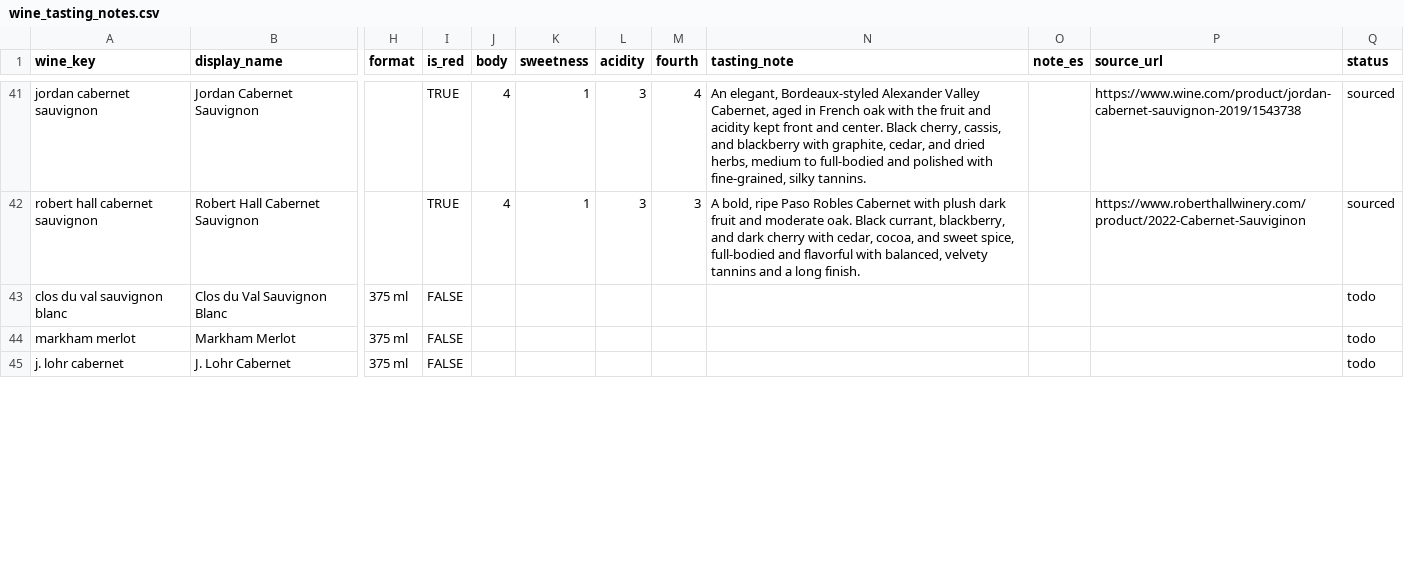
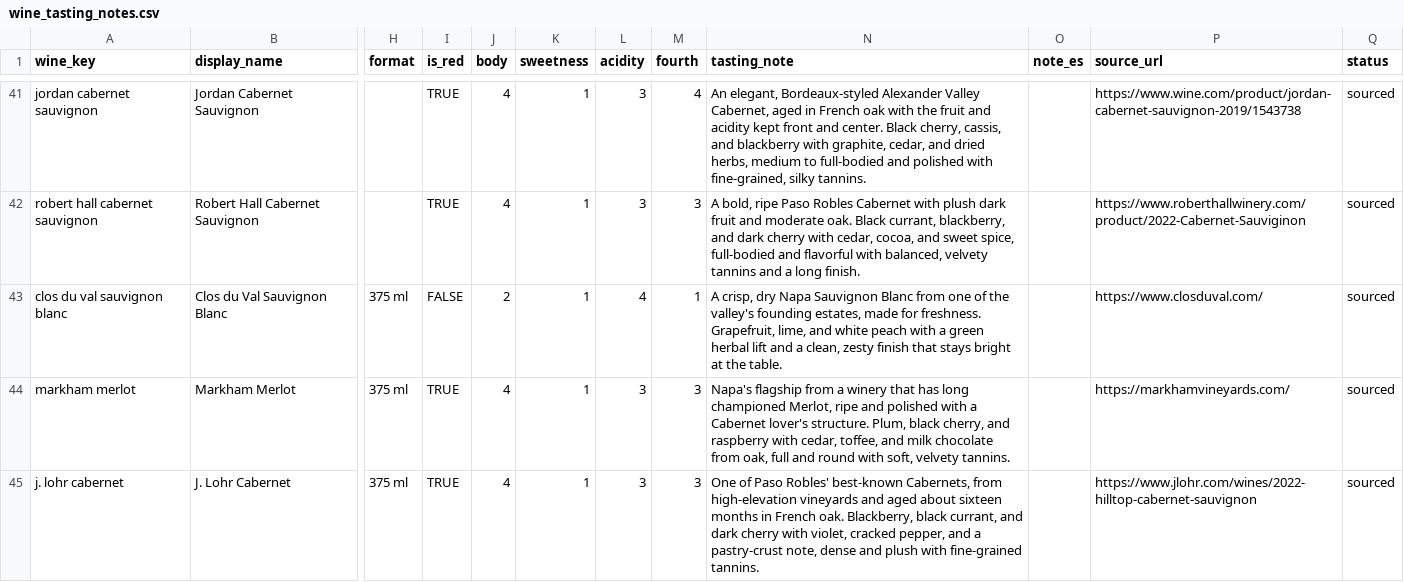
Before and after one commit to marklainsworth/Spotted-Duck-Menus, a CSV file: wine_tasting_notes.csv, drawn as a sheet; only a part is shown, gaps mark what is left out; the diff covers the shown part only; the diff names each change by its address in the sheet, - before the commit and + after, or states it on an @@ line.

```diff
--- a/wine_tasting_notes.csv
+++ b/wine_tasting_notes.csv
-J43 (body): (empty)
+J43 (body): 2
-K43:K45 (sweetness): (empty)
+K43:K45 (sweetness): 1
-L43 (acidity): (empty)
+L43 (acidity): 4
-M43 (fourth): (empty)
+M43 (fourth): 1
-N43 (tasting_note): (empty)
+N43 (tasting_note): A crisp, dry Napa Sauvignon Blanc from one of the valley's founding estates, made for freshness. Grapefruit, lime, and white peach with a green herbal lift and a clean, zesty finish that stays bright at the table.
-P43 (source_url): (empty)
+P43 (source_url): https://www.closduval.com/
-Q43:Q45 (status): todo
+Q43:Q45 (status): sourced
-I44:I45 (is_red): FALSE
+I44:I45 (is_red): TRUE
-J44:J45 (body): (empty)
+J44:J45 (body): 4
-L44:L45 (acidity): (empty)
+L44:L45 (acidity): 3
-M44:M45 (fourth): (empty)
+M44:M45 (fourth): 3
-N44 (tasting_note): (empty)
+N44 (tasting_note): Napa's flagship from a winery that has long championed Merlot, ripe and polished with a Cabernet lover's structure. Plum, black cherry, and raspberry with cedar, toffee, and milk chocolate from oak, full and round with soft, velvety tannins.
-P44 (source_url): (empty)
+P44 (source_url): https://markhamvineyards.com/
-N45 (tasting_note): (empty)
+N45 (tasting_note): One of Paso Robles' best-known Cabernets, from high-elevation vineyards and aged about sixteen months in French oak. Blackberry, black currant, and dark cherry with violet, cracked pepper, and a pastry-crust note, dense and plush with fine-grained tannins.
-P45 (source_url): (empty)
+P45 (source_url): https://www.jlohr.com/wines/2022-hilltop-cabernet-sauvignon
```
Also changed, not shown: 117 edited cells elsewhere in this file.
